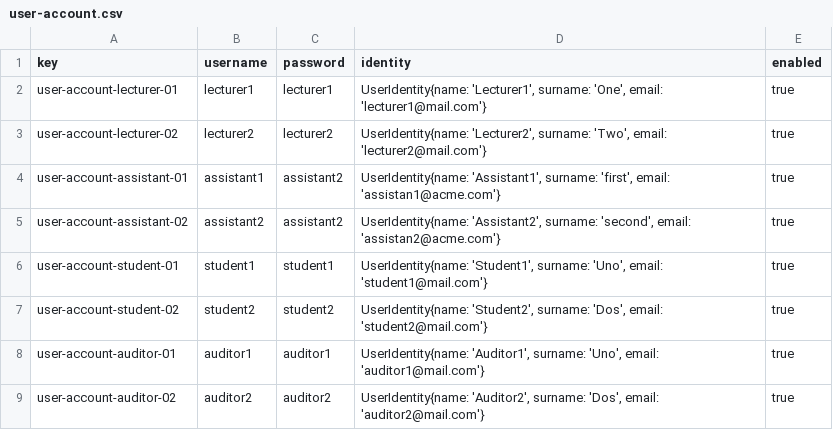
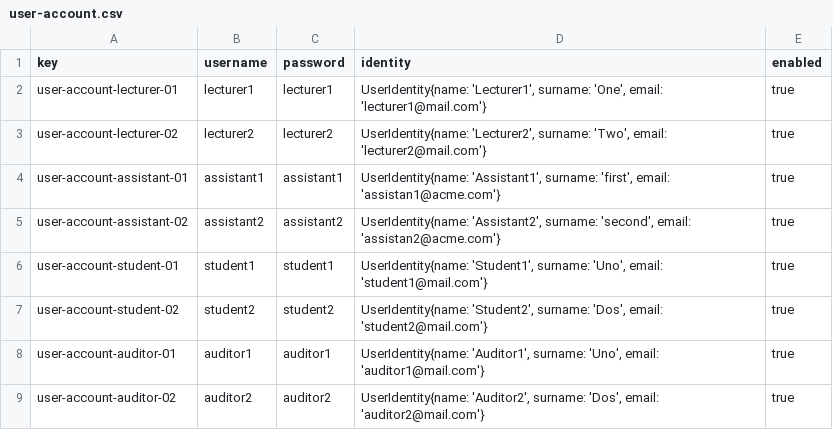
Before and after one commit to DP2-L1/ACME-L3-D03, a CSV file: src/main/webapp/WEB-INF/resources/sample-data/user-account.csv, drawn as a sheet.

```diff
--- a/src/main/webapp/WEB-INF/resources/sample-data/user-account.csv
+++ b/src/main/webapp/WEB-INF/resources/sample-data/user-account.csv
@@ -3,3 +3,3 @@ user-account-lecturer-01,lecturer1,lecturer1,"UserIdentity{name: 'Lecturer1', su
 user-account-lecturer-02,lecturer2,lecturer2,"UserIdentity{name: 'Lecturer2', surname: 'Two', email: 'lecturer2@mail.com'}",true
-user-account-assistant-01,assistant1,assistant2,"UserIdentity{name: 'Assistant1', surname: 'first', email: 'assistan1@acme.com'}",true
+user-account-assistant-01,assistant1,assistant1,"UserIdentity{name: 'Assistant1', surname: 'first', email: 'assistan1@acme.com'}",true
 user-account-assistant-02,assistant2,assistant2,"UserIdentity{name: 'Assistant2', surname: 'second', email: 'assistan2@acme.com'}",true
```
Also changed, not shown: src/main/webapp/WEB-INF/resources/sample-data/tutorial.csv, 25 other files.
